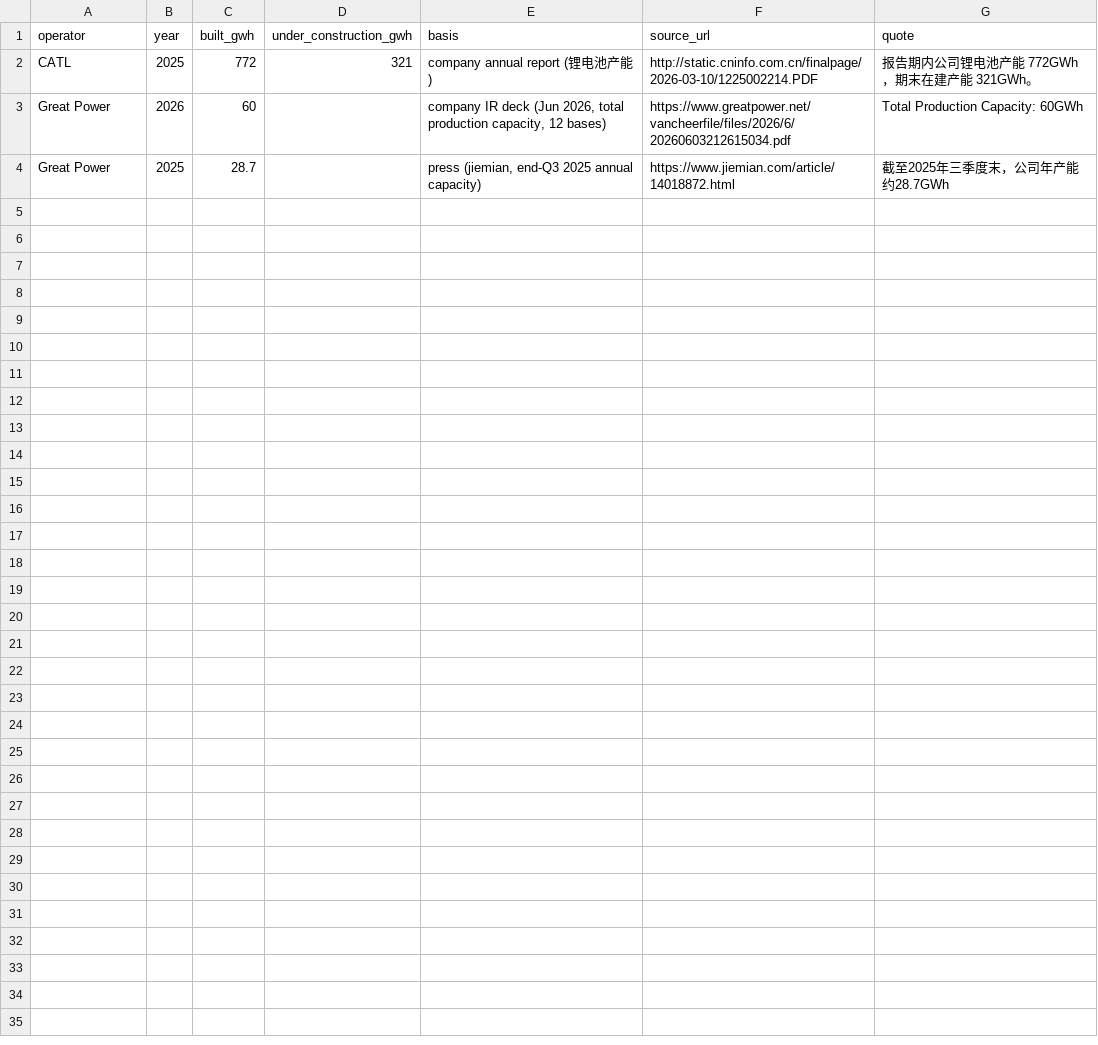
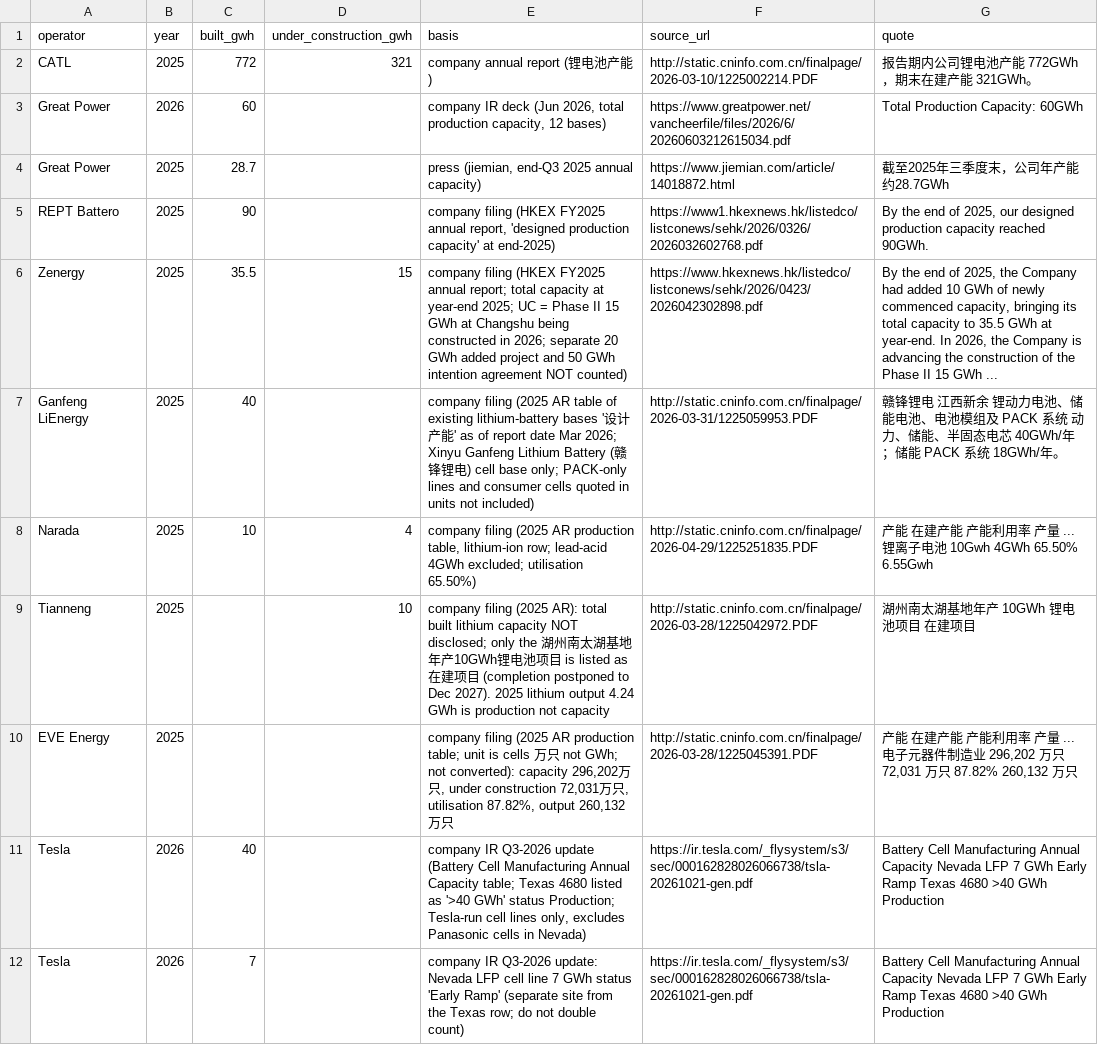
Before and after one commit to dmw24/BatteryFactory, a CSV file: data/reference/operator_totals.csv, drawn as a sheet; only a part is shown; the diff covers the shown part only; the diff names each change by its address in the sheet, - before the commit and + after, or states it on an @@ line.

```diff
--- a/data/reference/operator_totals.csv
+++ b/data/reference/operator_totals.csv
+row 5: REPT Battero | 2025 | 90 |  | company filing (HKEX FY2025 annual report, 'designed production capacity' at end-2025) | https://www1.hkexnews.hk/listedco/listconews/sehk/2026/0326/2026032602768.pdf | By the end of 2025, our designed production capacity reached 90GWh.
+row 6: Zenergy | 2025 | 35.5 | 15 | company filing (HKEX FY2025 annual report; total capacity at year-end 2025; UC = Phase II 15 GWh at Changshu being constructed in 2026; separate 20 GWh added project and 50 GWh intention agreement NOT counted) | https://www.hkexnews.hk/listedco/listconews/sehk/2026/0423/2026042302898.pdf | By the end of 2025, the Company had added 10 GWh of newly commenced capacity, bringing its total capacity to 35.5 GWh at year-end. In 2026, the Company is advancing the construction of the Phase II 15 GWh ...
+row 7: Ganfeng LiEnergy | 2025 | 40 |  | company filing (2025 AR table of existing lithium-battery bases '设计产能' as of report date Mar 2026; Xinyu Ganfeng Lithium Battery (赣锋锂电) cell base only; PACK-only lines and consumer cells quoted in units not included) | http://static.cninfo.com.cn/finalpage/2026-03-31/1225059953.PDF | 赣锋锂电 江西新余 锂动力电池、储能电池、电池模组及 PACK 系统 动力、储能、半固态电芯 40GWh/年；储能 PACK 系统 18GWh/年。
+row 8: Narada | 2025 | 10 | 4 | company filing (2025 AR production table, lithium-ion row; lead-acid 4GWh excluded; utilisation 65.50%) | http://static.cninfo.com.cn/finalpage/2026-04-29/1225251835.PDF | 产能 在建产能 产能利用率 产量 ... 锂离子电池 10Gwh 4GWh 65.50% 6.55Gwh
+row 9: Tianneng | 2025 |  | 10 | company filing (2025 AR): total built lithium capacity NOT disclosed; only the 湖州南太湖基地年产10GWh锂电池项目 is listed as 在建项目 (completion postponed to Dec 2027). 2025 lithium output 4.24 GWh is production not capacity | http://static.cninfo.com.cn/finalpage/2026-03-28/1225042972.PDF | 湖州南太湖基地年产 10GWh 锂电池项目 在建项目
+row 10: EVE Energy | 2025 |  |  | company filing (2025 AR production table; unit is cells 万只 not GWh; not converted): capacity 296,202万只, under construction 72,031万只, utilisation 87.82%, output 260,132万只 | http://static.cninfo.com.cn/finalpage/2026-03-28/1225045391.PDF | 产能 在建产能 产能利用率 产量 ... 电子元器件制造业 296,202 万只 72,031 万只 87.82% 260,132 万只
+row 11: Tesla | 2026 | 40 |  | company IR Q3-2026 update (Battery Cell Manufacturing Annual Capacity table; Texas 4680 listed as '>40 GWh' status Production; Tesla-run cell lines only, excludes Panasonic cells in Nevada) | https://ir.tesla.com/_flysystem/s3/sec/000162828026066738/tsla-20261021-gen.pdf | Battery Cell Manufacturing Annual Capacity Nevada LFP 7 GWh Early Ramp Texas 4680 >40 GWh Production
+row 12: Tesla | 2026 | 7 |  | company IR Q3-2026 update: Nevada LFP cell line 7 GWh status 'Early Ramp' (separate site from the Texas row; do not double count) | https://ir.tesla.com/_flysystem/s3/sec/000162828026066738/tsla-20261021-gen.pdf | Battery Cell Manufacturing Annual Capacity Nevada LFP 7 GWh Early Ramp Texas 4680 >40 GWh Production
```
Also changed, not shown: 7 added rows elsewhere in this file, 4 other files.
